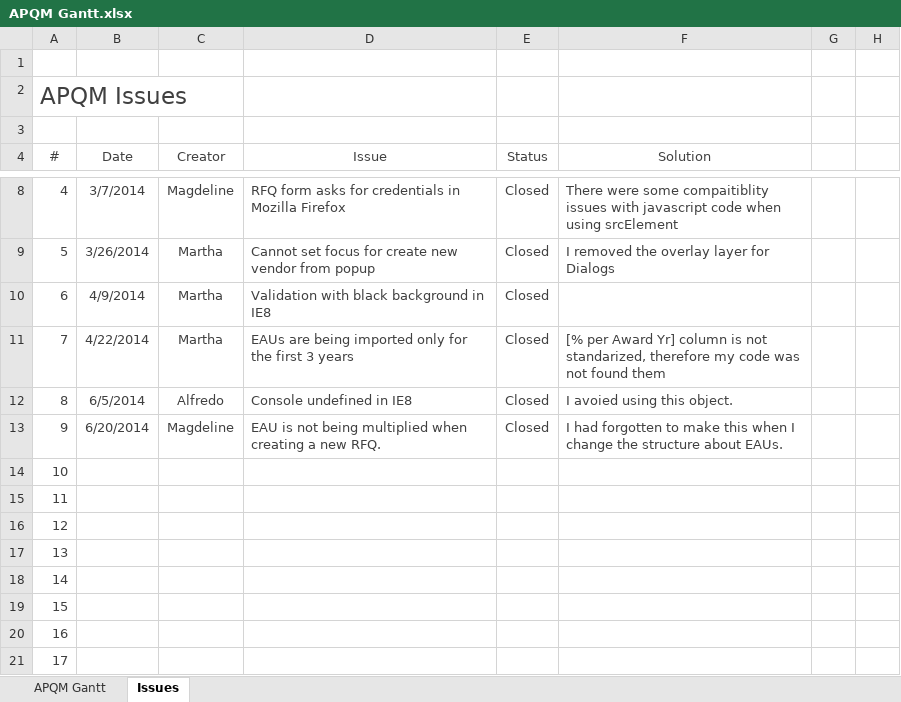
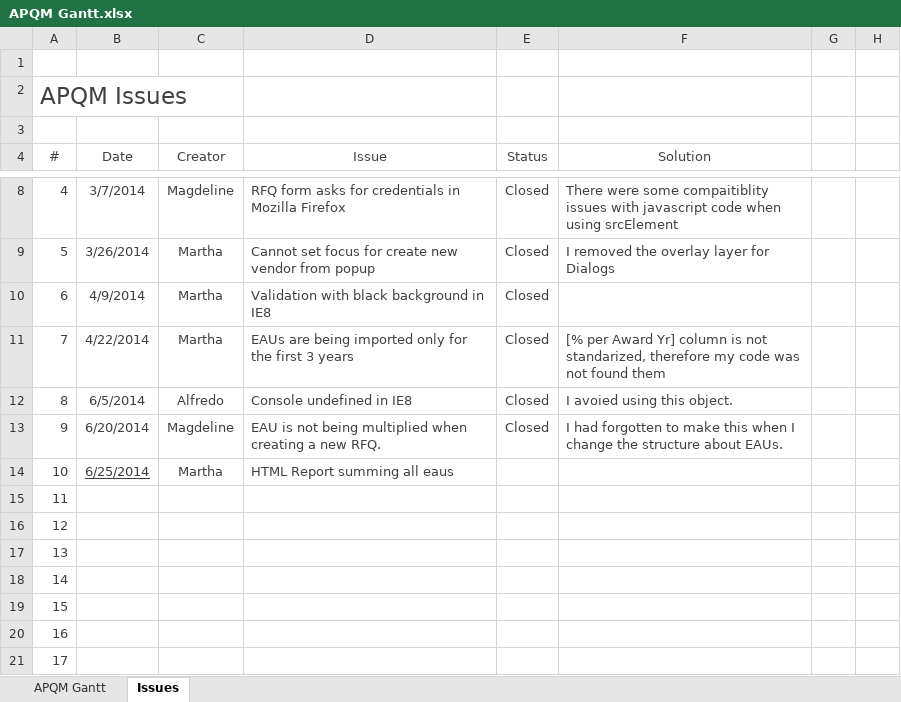
Before and after one commit to inspiraCode/APQM, an Excel workbook: APQM Gantt.xlsx, sheet Issues, drawn as a sheet; only a part is shown, gaps mark what is left out; values as stored, in another font and other column widths than the file's, no borders; table styles not drawn; the diff names each change by its address in the sheet, - before the commit and + after, or states it on an @@ line.

```diff
--- a/APQM Gantt.xlsx (sheet Issues)
+++ b/APQM Gantt.xlsx (sheet Issues)
-B14 (Date): (empty)
+B14 (Date): 6/25/2014
-C14 (Creator): (empty)
+C14 (Creator): Martha
-D14 (Issue): (empty)
+D14 (Issue): HTML Report summing all eaus
```
Also changed, not shown: 1 other file.
